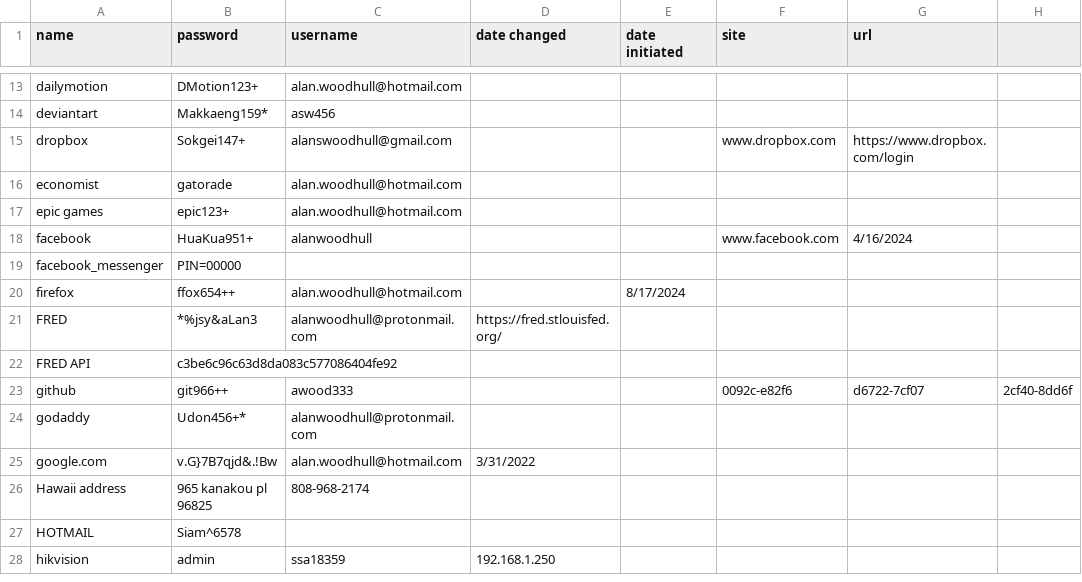
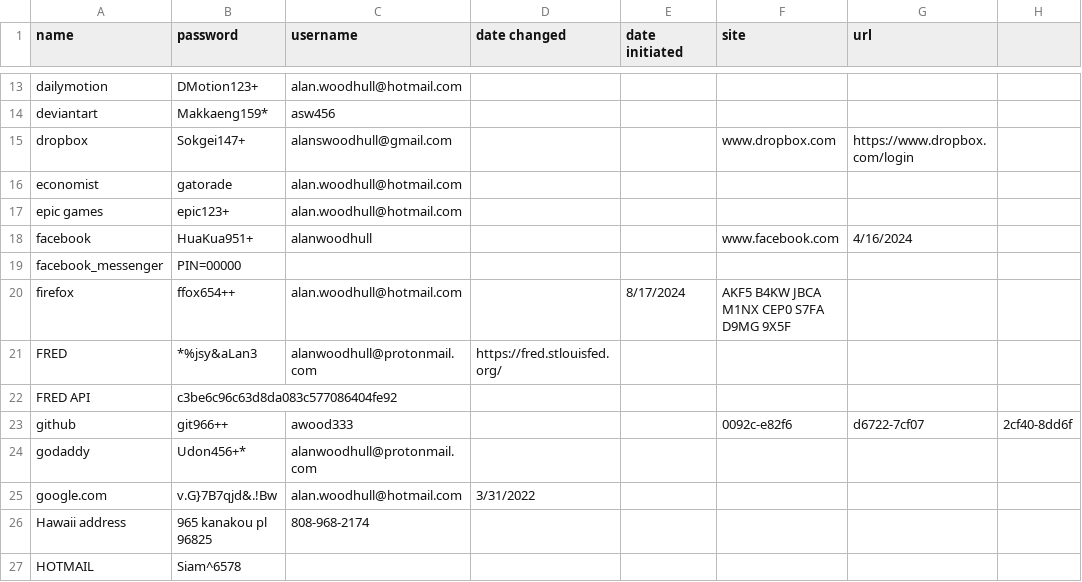
Before and after one commit to awood333/p_wurds, a CSV file: p_wurds.csv, drawn as a sheet; only a part is shown, gaps mark what is left out; the shorter side is filled out with more unchanged rows; the diff names each change by its address in the sheet, - before the commit and + after, or states it on an @@ line.

Commit message:
Update p_wurds.csv

```diff
--- a/p_wurds.csv
+++ b/p_wurds.csv
-F20 (site): (empty)
+F20 (site): AKF5 B4KW JBCA M1NX CEP0 S7FA D9MG 9X5F
```
